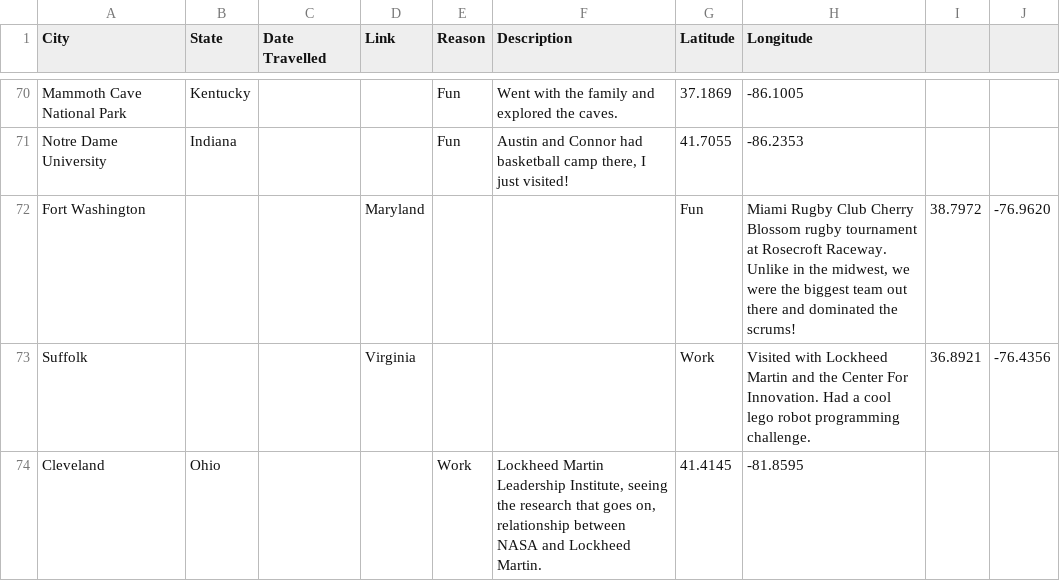
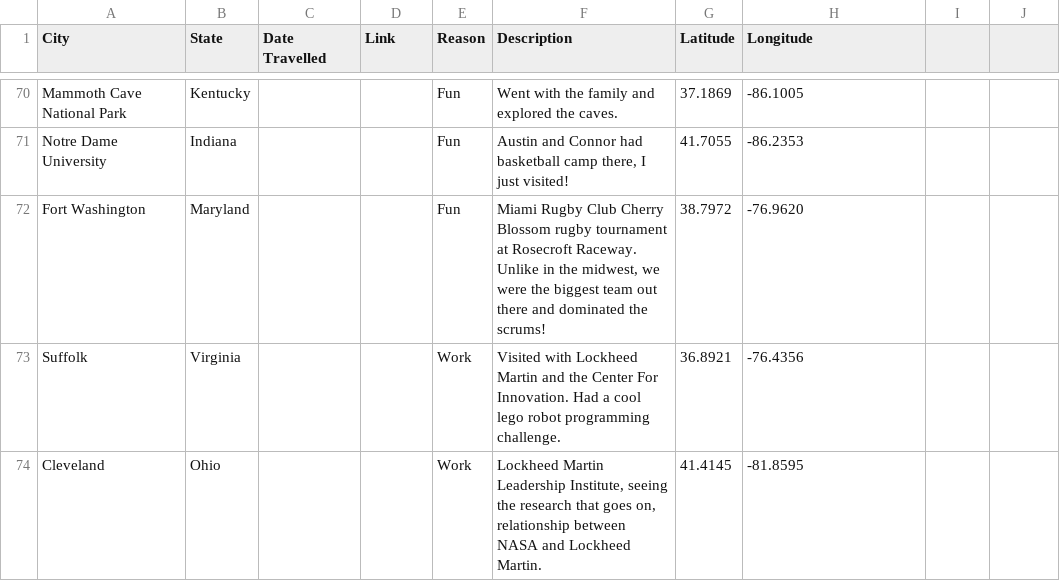
Before and after one commit to taylorchasewhite/US-Travel-Map, a TSV file: data/CitiesTraveledTo.tsv, drawn as a sheet; only a part is shown, gaps mark what is left out.

Commit message:
Fix data issue to suppress errors

```diff
--- a/data/CitiesTraveledTo.tsv
+++ b/data/CitiesTraveledTo.tsv
@@ -71,4 +71,4 @@ Mammoth Cave National Park	Kentucky			Fun	Went with the family and explored the
 Notre Dame University	Indiana			Fun	Austin and Connor had basketball camp there, I just visited!	41.7055	-86.2353
-Fort Washington			Maryland			Fun	Miami Rugby Club Cherry Blossom rugby tournament at Rosecroft Raceway. Unlike in the midwest, we were the biggest team out there and dominated the scrums!	38.7972	-76.9620
-Suffolk			Virginia			Work	Visited with Lockheed Martin and the Center For Innovation. Had a cool lego robot programming challenge.	36.8921	-76.4356
+Fort Washington	Maryland			Fun	Miami Rugby Club Cherry Blossom rugby tournament at Rosecroft Raceway. Unlike in the midwest, we were the biggest team out there and dominated the scrums!	38.7972	-76.9620
+Suffolk	Virginia			Work	Visited with Lockheed Martin and the Center For Innovation. Had a cool lego robot programming challenge.	36.8921	-76.4356
 Cleveland	Ohio			Work	Lockheed Martin Leadership Institute, seeing the research that goes on, relationship between NASA and Lockheed Martin.	41.4145	-81.8595
```
Also changed, not shown: 1 other file.
